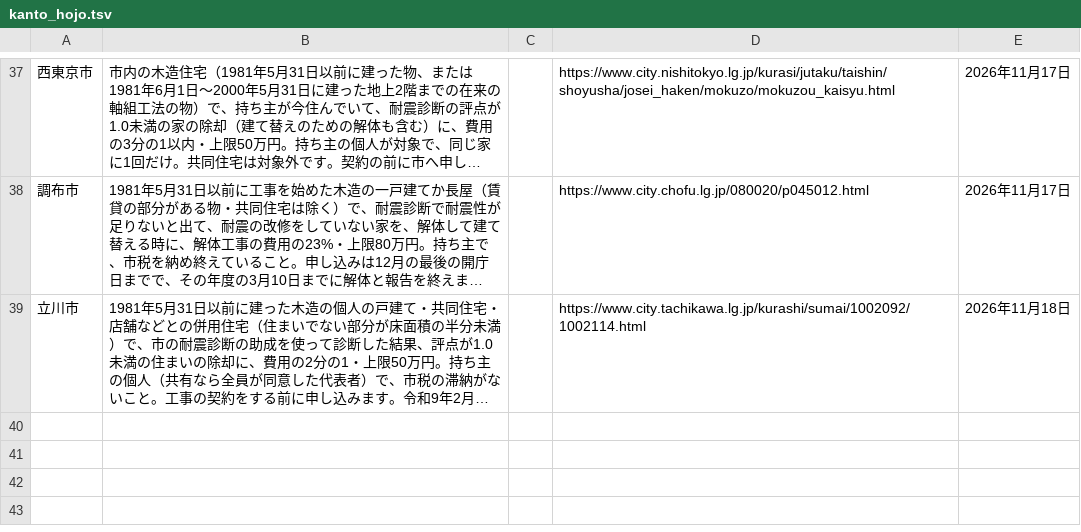
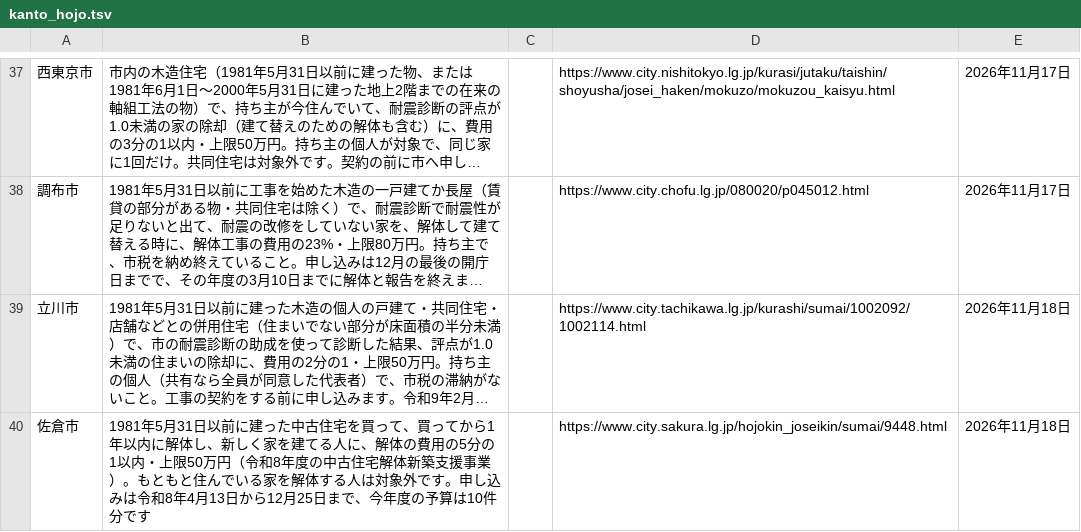
Before and after one commit to oreusa/usagi-fudosan-media, a TSV file: tools/kaitai/kanto_hojo.tsv, drawn as a sheet; only a part is shown, gaps mark what is left out; long unchanged cells end in …; the diff names each change by its address in the sheet, - before the commit and + after, or states it on an @@ line.

```diff
--- a/tools/kaitai/kanto_hojo.tsv
+++ b/tools/kaitai/kanto_hojo.tsv
+row 40: 佐倉市 | 1981年5月31日以前に建った中古住宅を買って、買ってから1年以内に解体し、新しく家を建てる人に、解体の費用の5分の1以内・上限50万円（令和8年度の中古住宅解体新築支援事業）。もともと住んでいる家を解体する人は対象外です。申し込みは令和8年4月13日から12月25日まで、今年度の予算は10件分です |  | https://www.city.sakura.lg.jp/hojokin_joseikin/sumai/9448.html | 2026年11月18日
```
Also changed, not shown: 2 other files.
